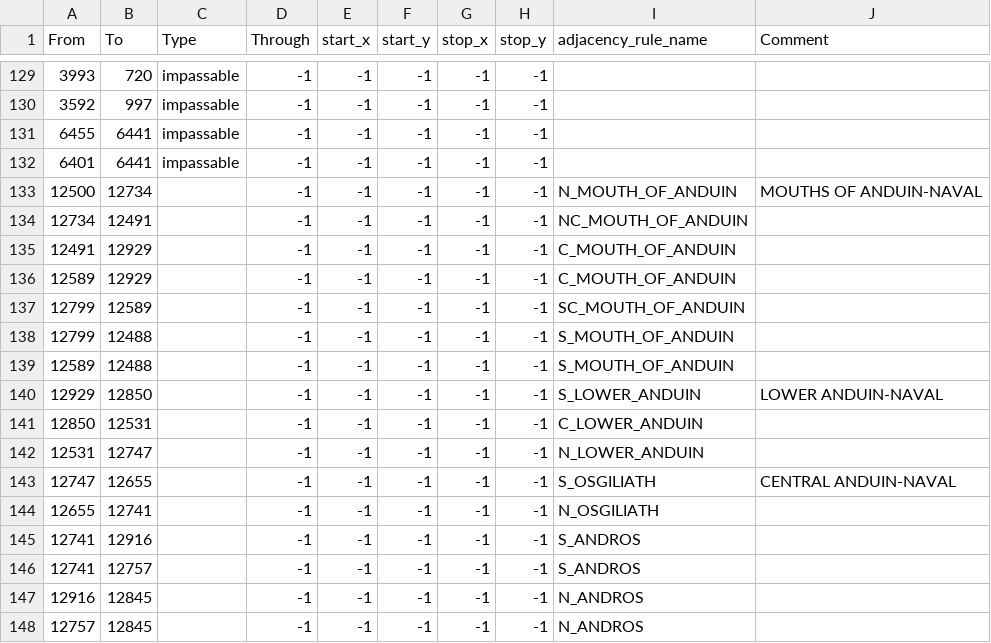
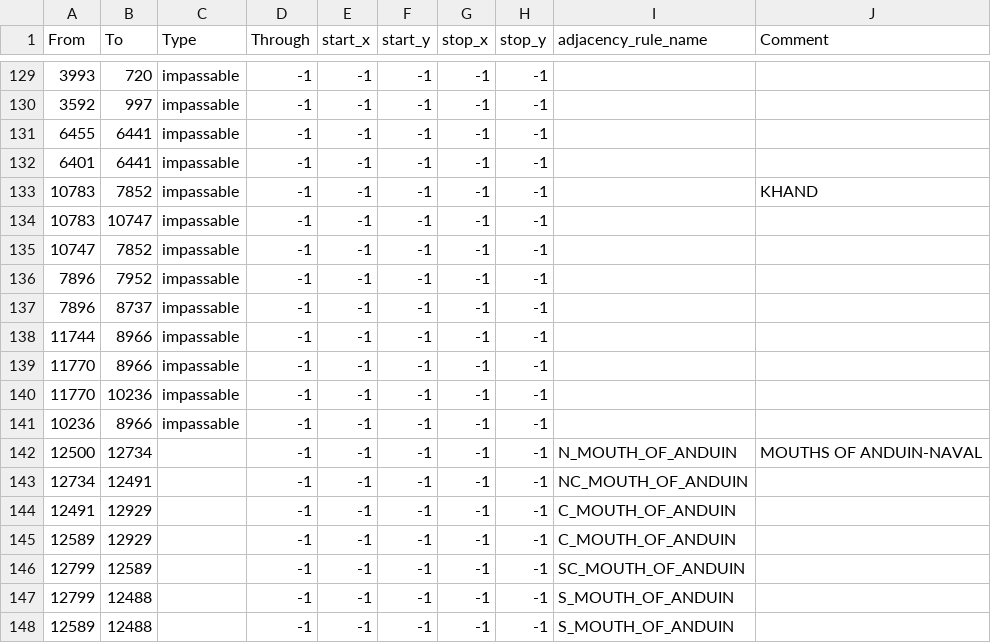
Before and after one commit to isaacHhyphenR/RfR_Beta, a CSV file: map/adjacencies.csv, drawn as a sheet; only a part is shown, gaps mark what is left out; the shorter side is filled out with more unchanged rows; the diff names each change by its address in the sheet, - before the commit and + after, or states it on an @@ line.

```diff
--- a/map/adjacencies.csv
+++ b/map/adjacencies.csv
+row 133: 10783 | 7852 | impassable | -1 | -1 | -1 | -1 | -1 |  | KHAND
+row 134: 10783 | 10747 | impassable | -1 | -1 | -1 | -1 | -1
+row 135: 10747 | 7852 | impassable | -1 | -1 | -1 | -1 | -1
+row 136: 7896 | 7952 | impassable | -1 | -1 | -1 | -1 | -1
+row 137: 7896 | 8737 | impassable | -1 | -1 | -1 | -1 | -1
+row 138: 11744 | 8966 | impassable | -1 | -1 | -1 | -1 | -1
+row 139: 11770 | 8966 | impassable | -1 | -1 | -1 | -1 | -1
+row 140: 11770 | 10236 | impassable | -1 | -1 | -1 | -1 | -1
+row 141: 10236 | 8966 | impassable | -1 | -1 | -1 | -1 | -1
```
Also changed, not shown: 3 other files.
